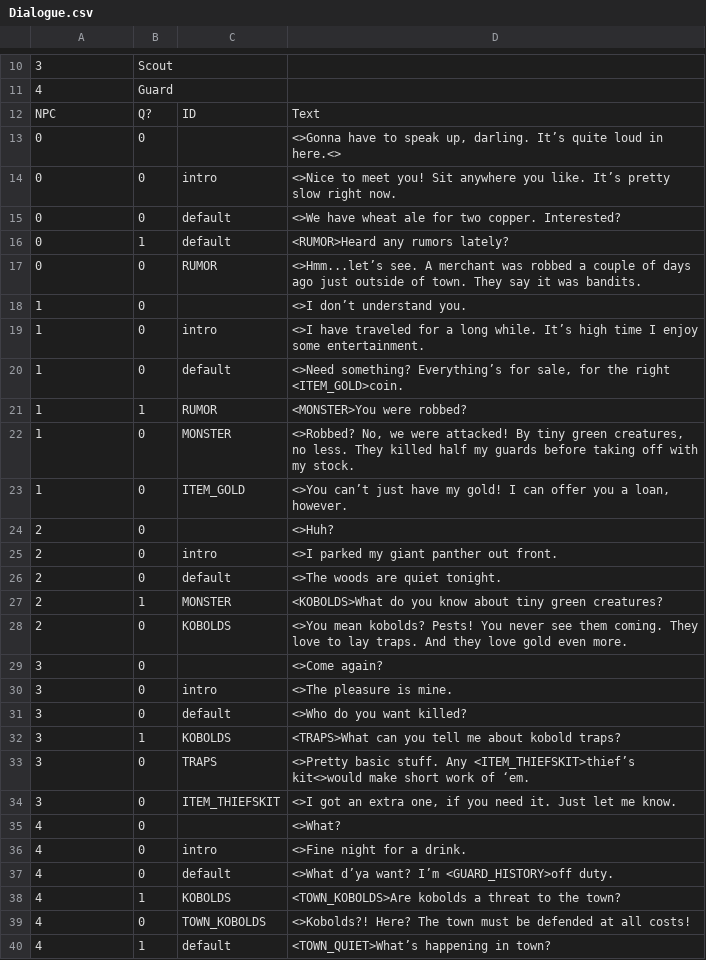
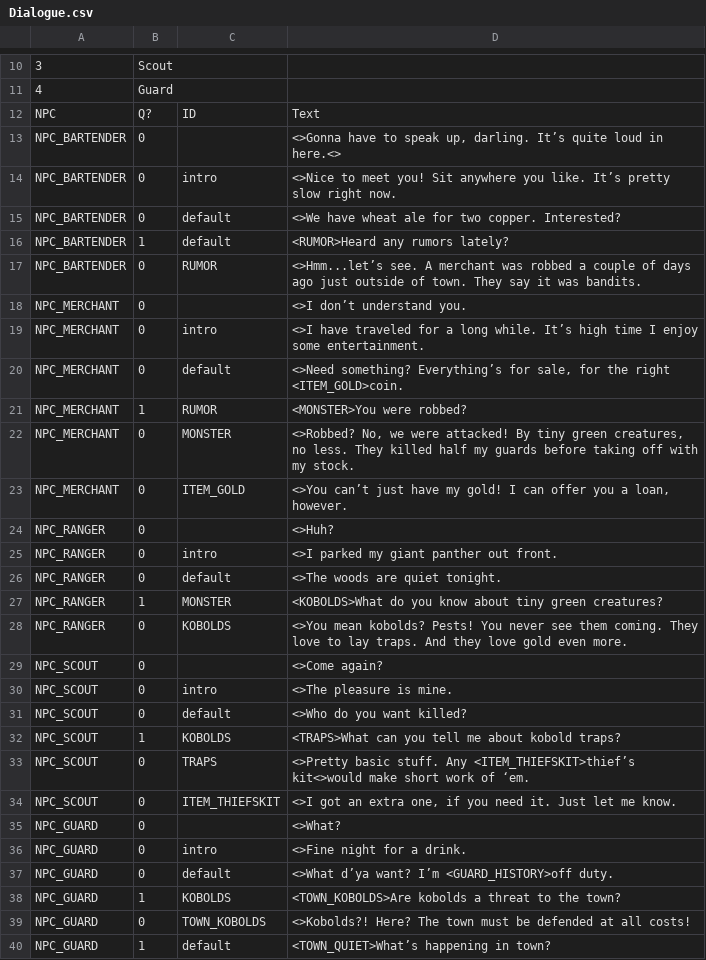
Before and after one commit to MessinaBrothers/YouMeetInATavern, a CSV file: YouMeetInATavern/Assets/Resources/Dialogue.csv, drawn as a sheet; only a part is shown, gaps mark what is left out; the diff covers the shown part only; the diff names each change by its address in the sheet, - before the commit and + after, or states it on an @@ line.

```diff
--- a/YouMeetInATavern/Assets/Resources/Dialogue.csv
+++ b/YouMeetInATavern/Assets/Resources/Dialogue.csv
-A13:A17: 0
+A13:A17: NPC_BARTENDER
-A18:A23: 1
+A18:A23: NPC_MERCHANT
-A24:A28: 2
+A24:A28: NPC_RANGER
-A29:A34: 3
+A29:A34: NPC_SCOUT
-A35:A40: 4
+A35:A40: NPC_GUARD
```
Also changed, not shown: 5 edited cells elsewhere in this file, YouMeetInATavern/Assets/Resources/NPCs.csv, 11 other files.
